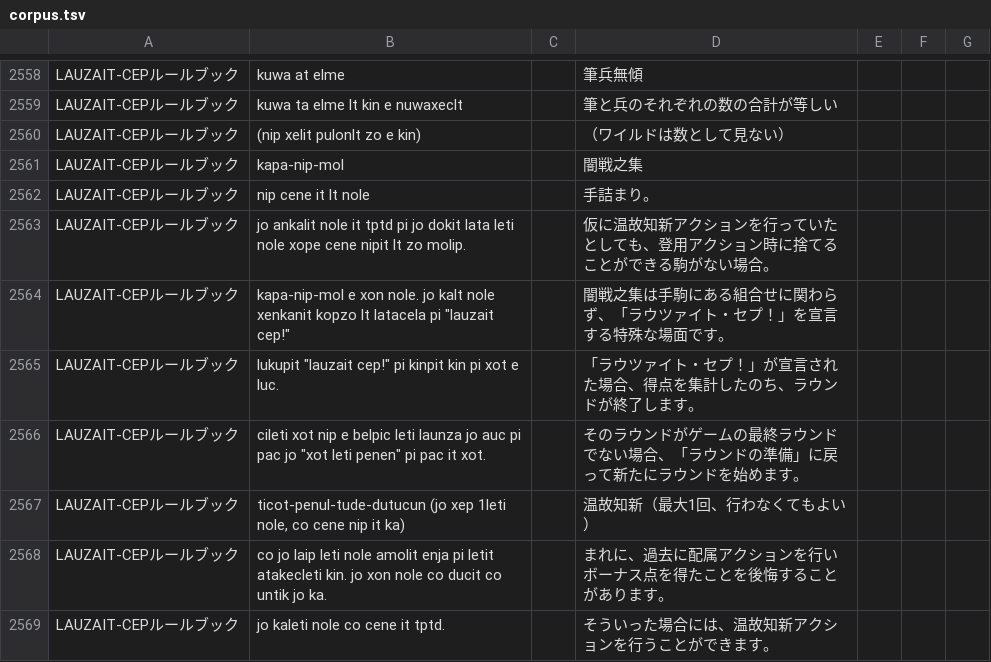
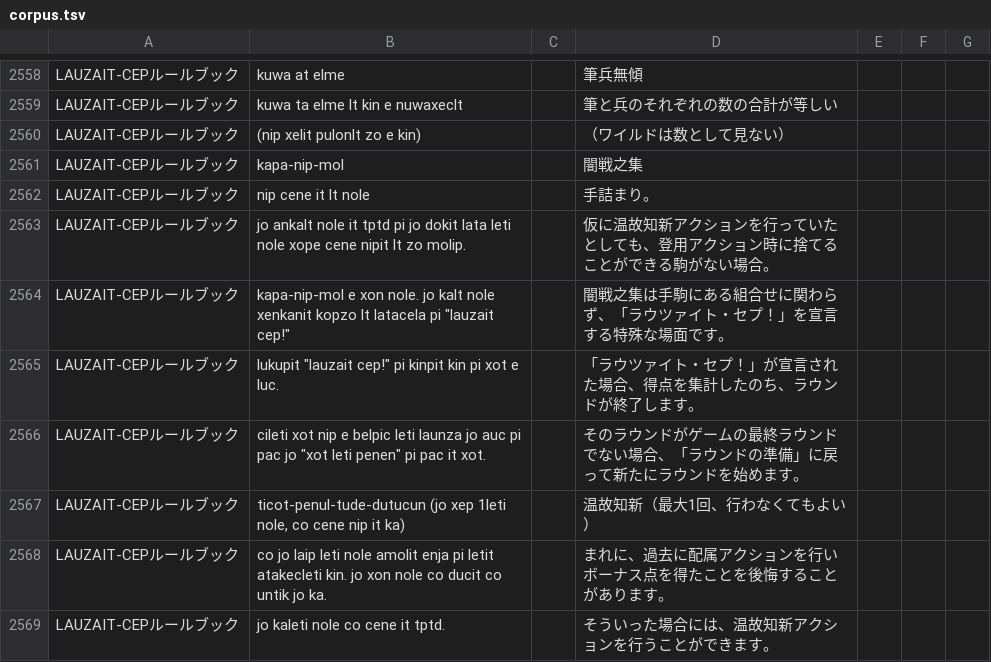
Before and after one commit to sozysozbot/bixe, a TSV file: preprocess/corpus.tsv, drawn as a sheet; only a part is shown, gaps mark what is left out.

```diff
--- a/preprocess/corpus.tsv
+++ b/preprocess/corpus.tsv
@@ -2572,3 +2572,3 @@ LAUZAIT-CEPルールブック	kapa-nip-mol		闇戦之集
 LAUZAIT-CEPルールブック	nip cene it lt nole		手詰まり。			
-LAUZAIT-CEPルールブック	jo ankalit nole it tptd pi jo dokit lata leti nole xope cene nipit lt zo molip.		仮に温故知新アクションを行っていたとしても、登用アクション時に捨てることができる駒がない場合。			
+LAUZAIT-CEPルールブック	jo ankalt nole it tptd pi jo dokit lata leti nole xope cene nipit lt zo molip.		仮に温故知新アクションを行っていたとしても、登用アクション時に捨てることができる駒がない場合。			
 LAUZAIT-CEPルールブック	kapa-nip-mol e xon nole. jo kalt nole xenkanit kopzo lt latacela pi "lauzait cep!"		闇戦之集は手駒にある組合せに関わらず、「ラウツァイト・セプ！」を宣言する特殊な場面です。			
```
Also changed, not shown: preprocess/words.tsv, 11 other files.
